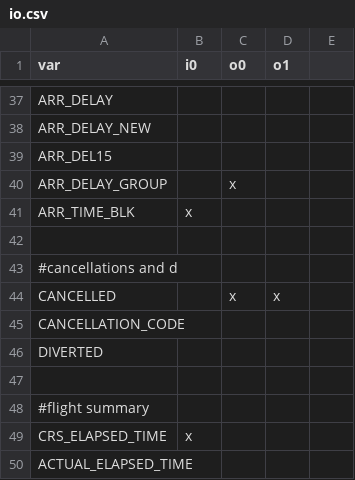
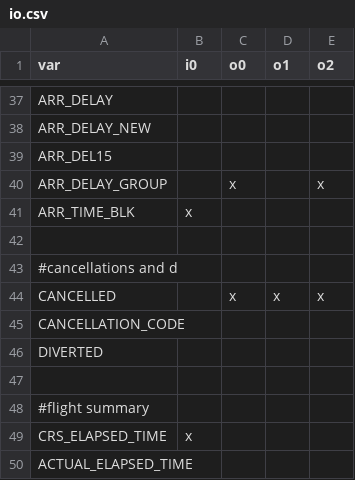
Before and after one commit to DistrictDataLabs/transportation-project-1, a CSV file: analysis/io.csv, drawn as a sheet; only a part is shown, gaps mark what is left out; the diff names each change by its address in the sheet, - before the commit and + after, or states it on an @@ line.

Commit message:
analysis as of

```diff
--- a/analysis/io.csv
+++ b/analysis/io.csv
-E1: (empty)
+E1: o2
-E40 (o2): (empty)
+E40 (o2): x
-E44 (o2): (empty)
+E44 (o2): x
```
Also changed, not shown: 3 other files.
